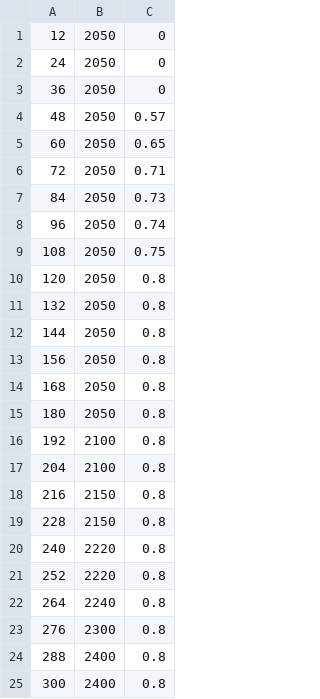
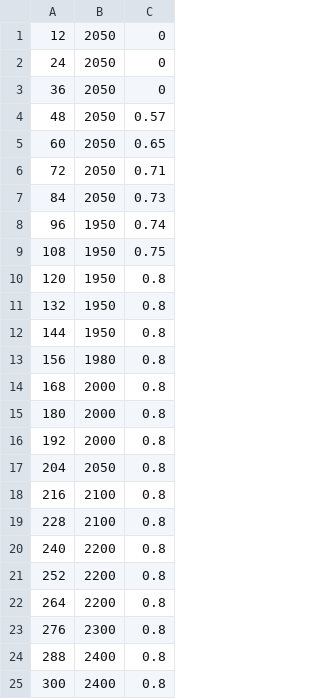
Before and after one commit to provotypes/2020-Infinite-Recharge, a CSV file: src/main/deploy/ShooterTable.csv, drawn as a sheet; only a part is shown.

Commit message:
day two, climber shooter tune

```diff
--- a/src/main/deploy/ShooterTable.csv
+++ b/src/main/deploy/ShooterTable.csv
@@ -7,17 +7,17 @@
 84,2050,0.73
-96,2050,0.74
-108,2050,0.75
-120,2050,0.8
-132,2050,0.8
-144,2050,0.8
-156,2050,0.8
-168,2050,0.8
-180,2050,0.8
-192,2100,0.8
-204,2100,0.8
-216,2150,0.8
-228,2150,0.8
-240,2220,0.8
-252,2220,0.8
-264,2240,0.8
+96,1950,0.74
+108,1950,0.75
+120,1950,0.8
+132,1950,0.8
+144,1950,0.8
+156,1980,0.8
+168,2000,0.8
+180,2000,0.8
+192,2000,0.8
+204,2050,0.8
+216,2100,0.8
+228,2100,0.8
+240,2200,0.8
+252,2200,0.8
+264,2200,0.8
 276,2300,0.8
```
Also changed, not shown: 7 other files.
